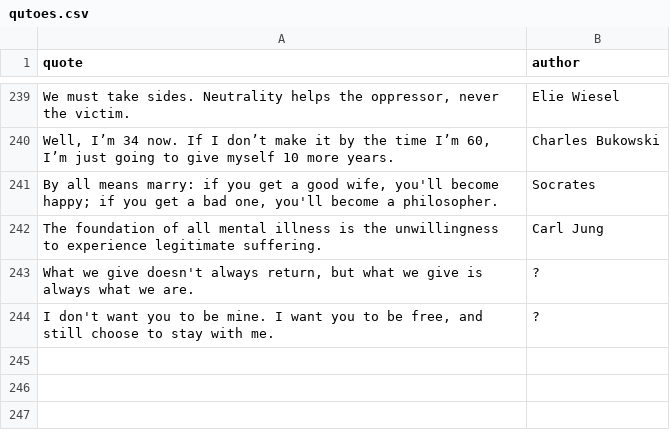
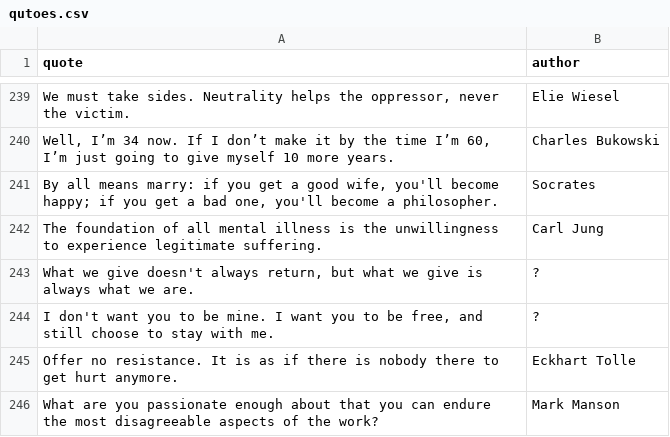
Before and after one commit to K4liber/docs, a CSV file: resources/qutoes.csv, drawn as a sheet; only a part is shown, gaps mark what is left out.

```diff
--- a/resources/qutoes.csv
+++ b/resources/qutoes.csv
@@ -244 +244,3 @@ The foundation of all mental illness is the unwillingness to experience legitima
 "I don't want you to be mine. I want you to be free, and still choose to stay with me.",?
+Offer no resistance. It is as if there is nobody there to get hurt anymore.,Eckhart Tolle
+What are you passionate enough about that you can endure the most disagreeable aspects of the work?,Mark Manson
```
Also changed, not shown: 1 other file.
